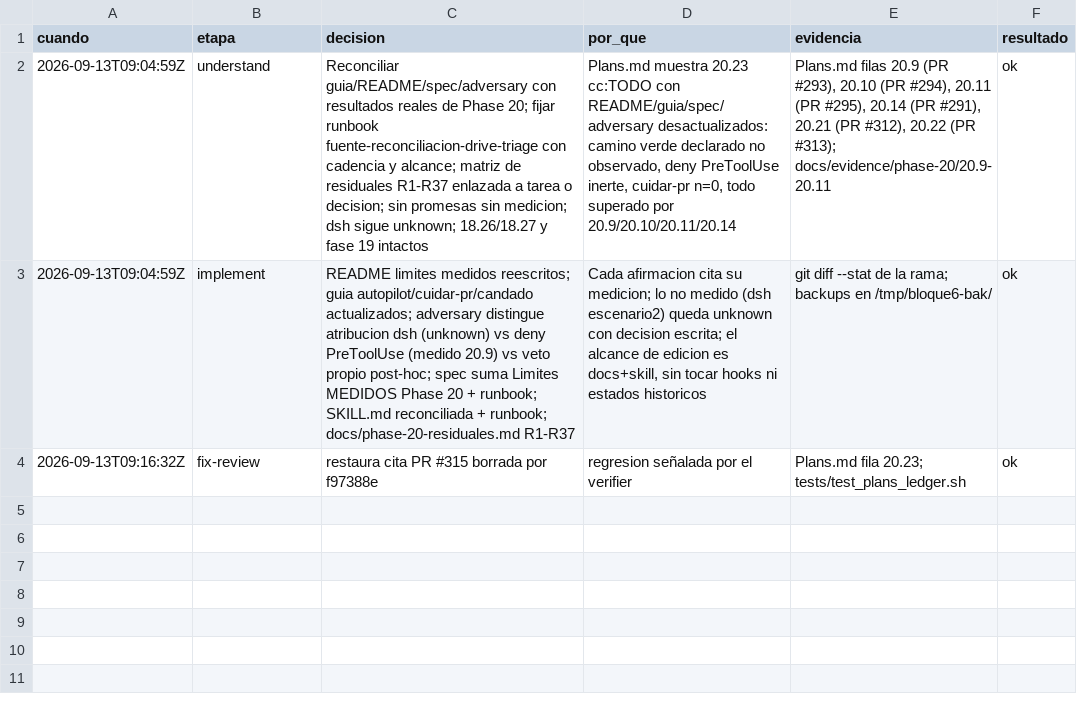
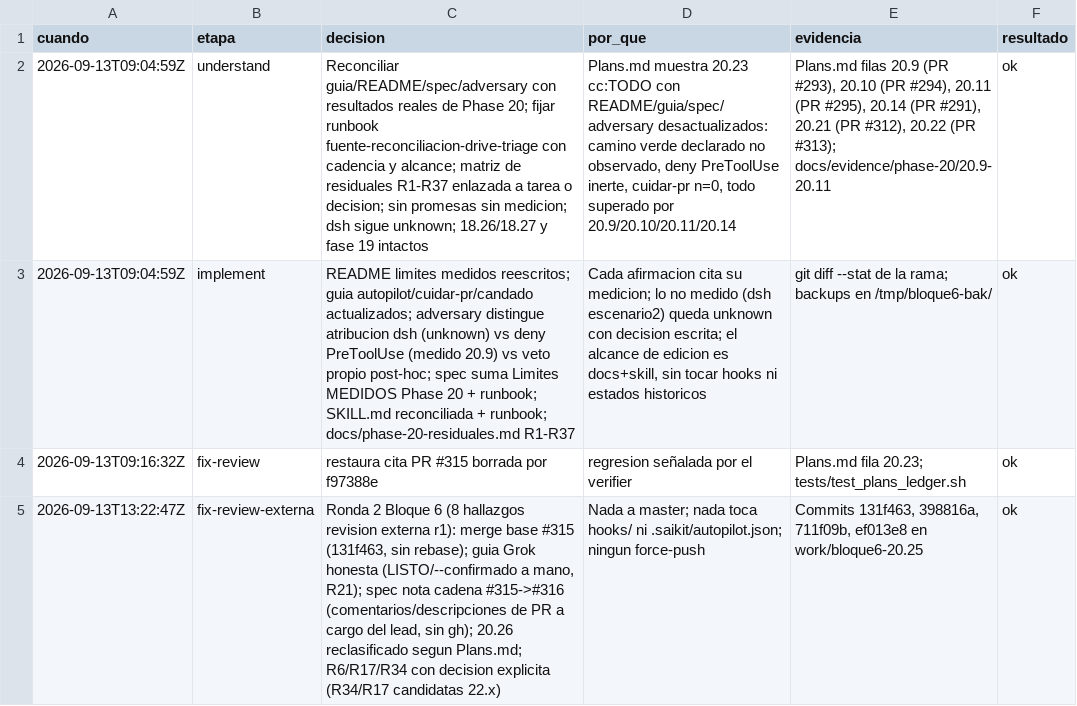
Before and after one commit to gon0801/summonaikit-claude, a TSV file: .saikit/decisiones/20.23.tsv, drawn as a sheet; the diff names each change by its address in the sheet, - before the commit and + after, or states it on an @@ line.

Commit message:
chore(20.23/20.25): rastro ronda fix-review-externa

```diff
--- a/.saikit/decisiones/20.23.tsv
+++ b/.saikit/decisiones/20.23.tsv
+row 5: 2026-09-13T13:22:47Z | fix-review-externa | Ronda 2 Bloque 6 (8 hallazgos revision externa r1): merge base #315 (131f463, sin rebase); guia Grok honesta (LISTO/--confirmado a mano, R21); spec nota cadena #315->#316 (comentarios/descripciones de PR a cargo del lead, sin gh); 20.26 reclasificado segun Plans.md; R6/R17/R34 con decision explicita (R34/R17 candidatas 22.x) | Nada a master; nada toca hooks/ ni .saikit/autopilot.json; ningun force-push | Commits 131f463, 398816a, 711f09b, ef013e8 en work/bloque6-20.25 | ok
```
Also changed, not shown: .saikit/decisiones/20.25.tsv.
